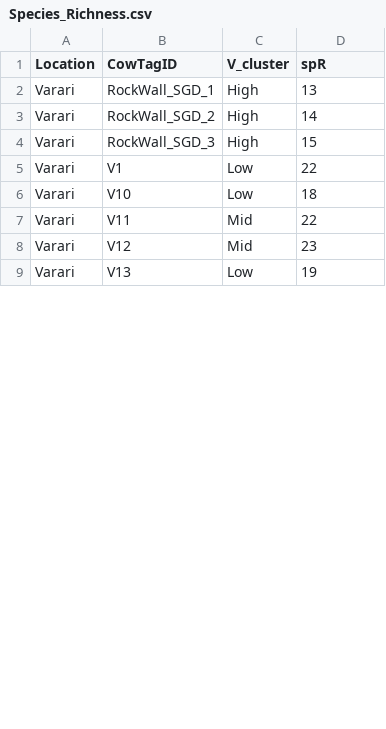
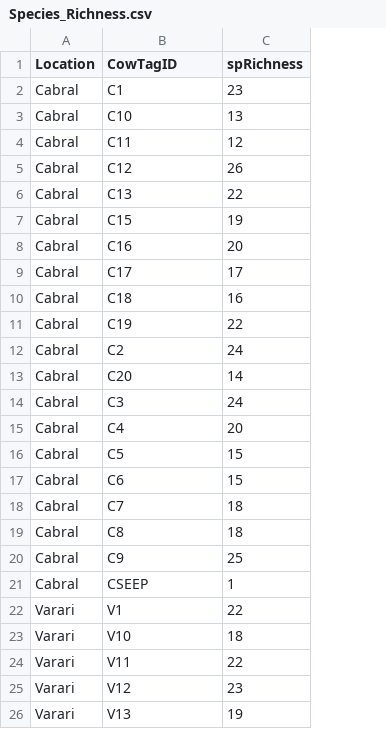
Before and after one commit to dbarnas/Community_Functional_Diversity, a CSV file: Data/Surveys/Species_Richness.csv, drawn as a sheet; only a part is shown; removed rows and columns are numbered as before the commit, all else as after; the diff covers the shown part only; the diff names each change by its address in the sheet, - before the commit and + after, or states it on an @@ line.

Commit message:
rename spRichness = spR, remove V_cluster bc regression instead

```diff
--- a/Data/Surveys/Species_Richness.csv
+++ b/Data/Surveys/Species_Richness.csv
-column C (V_cluster), rows 5-9: Low | Low | Mid | Mid | Low
-C1: spR
+C1: spRichness
-row 2: Varari | RockWall_SGD_1 | High | 13
-row 3: Varari | RockWall_SGD_2 | High | 14
-row 4: Varari | RockWall_SGD_3 | High | 15
+row 2: Cabral | C1 | 23
+row 3: Cabral | C10 | 13
+row 4: Cabral | C11 | 12
+row 5: Cabral | C12 | 26
+row 6: Cabral | C13 | 22
+row 7: Cabral | C15 | 19
+row 8: Cabral | C16 | 20
+row 9: Cabral | C17 | 17
+row 10: Cabral | C18 | 16
+row 11: Cabral | C19 | 22
+row 12: Cabral | C2 | 24
+row 13: Cabral | C20 | 14
+row 14: Cabral | C3 | 24
+row 15: Cabral | C4 | 20
+row 16: Cabral | C5 | 15
+row 17: Cabral | C6 | 15
+row 18: Cabral | C7 | 18
+row 19: Cabral | C8 | 18
+row 20: Cabral | C9 | 25
+row 21: Cabral | CSEEP | 1
```
Also changed, not shown: 7 added rows elsewhere in this file.
